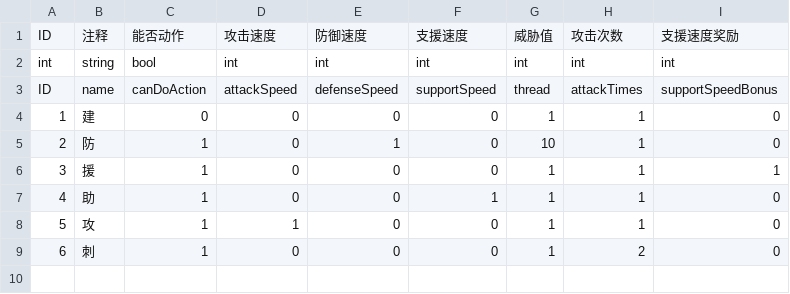
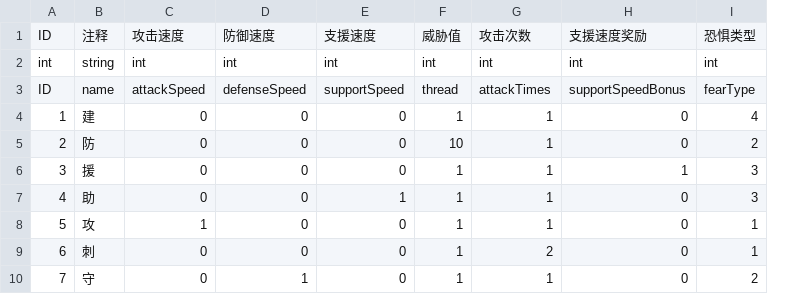
Before and after one commit to PenpenLi/FinalWar_data, a CSV file: csv/heroType.csv, drawn as a sheet; removed rows and columns are numbered as before the commit, all else as after; the diff names each change by its address in the sheet, - before the commit and + after, or states it on an @@ line.

```diff
--- a/csv/heroType.csv
+++ b/csv/heroType.csv
-column C, rows 1-9: 能否动作 | bool | canDoAction | 0 | 1 | 1 | 1 | 1 | 1
+column I, rows 1-9: 恐惧类型 | int | fearType | 4 | 2 | 3 | 3 | 1 | 1
-D5: 1
+D5: 0
+row 10: 7 | 守 | 0 | 1 | 0 | 1 | 1 | 0 | 2
```
Also changed, not shown: csv/effect.csv, csv/hero.csv, 1 other file.
